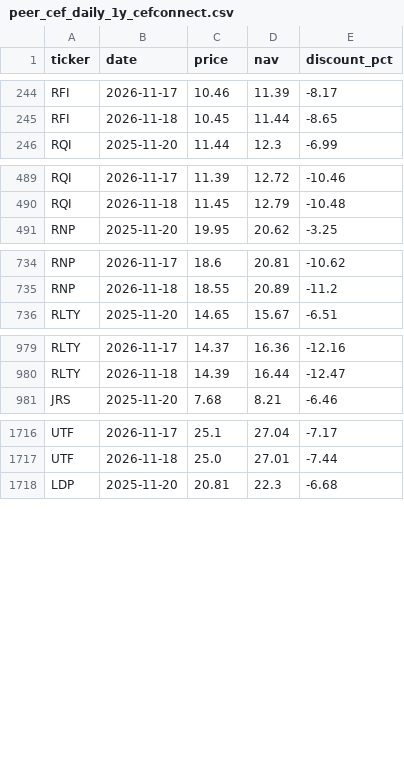
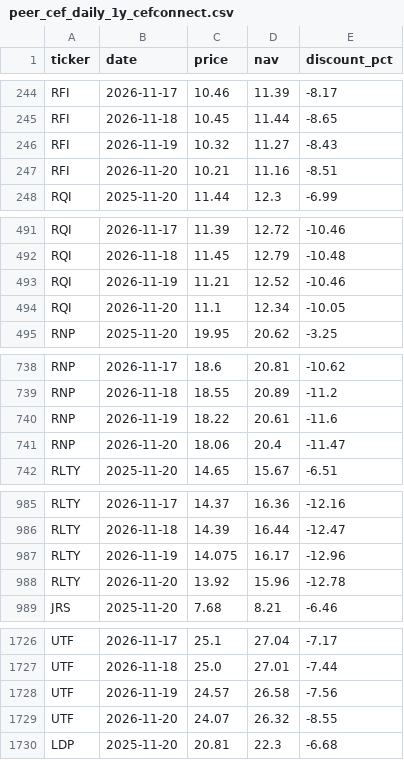
Before and after one commit to brexitmiyagi/rfi-fixed-coupon, a CSV file: data/peer_cef_daily_1y_cefconnect.csv, drawn as a sheet; only a part is shown, gaps mark what is left out; the diff covers the shown part only; the diff names each change by its address in the sheet, - before the commit and + after, or states it on an @@ line.

Commit message:
Data through the Nov 20 close

```diff
--- a/data/peer_cef_daily_1y_cefconnect.csv
+++ b/data/peer_cef_daily_1y_cefconnect.csv
+row 246: RFI | 2026-11-19 | 10.32 | 11.27 | -8.43
+row 247: RFI | 2026-11-20 | 10.21 | 11.16 | -8.51
+row 493: RQI | 2026-11-19 | 11.21 | 12.52 | -10.46
+row 494: RQI | 2026-11-20 | 11.1 | 12.34 | -10.05
+row 740: RNP | 2026-11-19 | 18.22 | 20.61 | -11.6
+row 741: RNP | 2026-11-20 | 18.06 | 20.4 | -11.47
+row 987: RLTY | 2026-11-19 | 14.075 | 16.17 | -12.96
+row 988: RLTY | 2026-11-20 | 13.92 | 15.96 | -12.78
+row 1728: UTF | 2026-11-19 | 24.57 | 26.58 | -7.56
+row 1729: UTF | 2026-11-20 | 24.07 | 26.32 | -8.55
```
Also changed, not shown: 9 added rows elsewhere in this file, data/daily_nasdaq_rfi_vnq_well_xlre_2021_2026.csv, data/fred_dgs10.csv, 9 other files.
